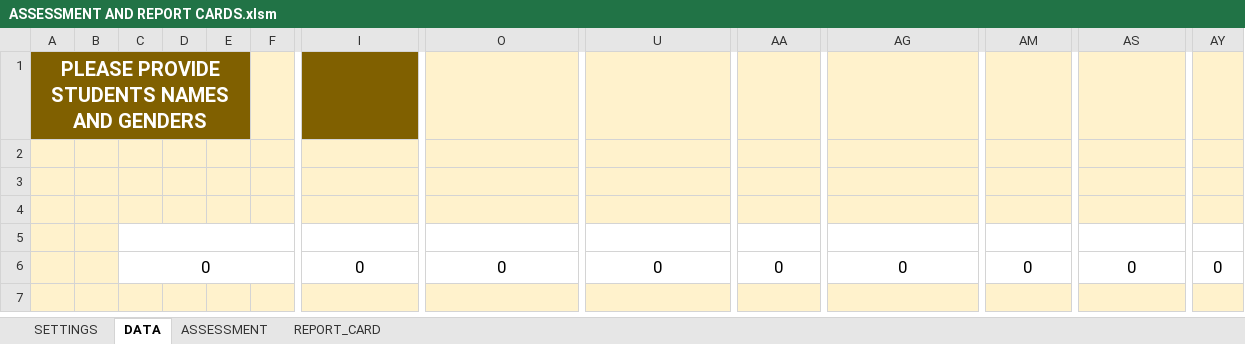
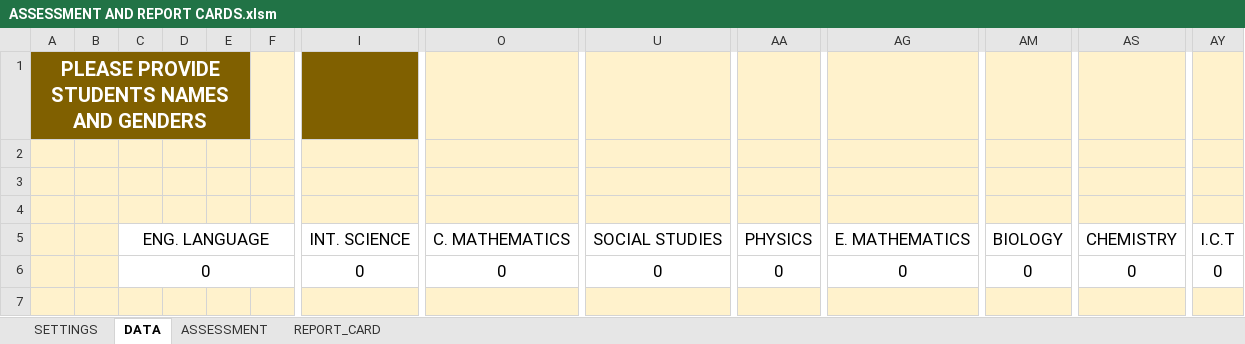
Before and after one commit to bunmalik/SBA_FOR_BASIC_SCH_TEACHERS, an Excel workbook: ASSESSMENT AND REPORT CARDS.xlsm, sheet DATA, drawn as a sheet; only a part is shown, gaps mark what is left out; values as stored, in another font and other column widths than the file's, no borders; charts and pictures and conditional formats not drawn; rows hold the shown columns only; the diff names each change by its address in the sheet, - before the commit and + after, or states it on an @@ line.

```diff
--- a/ASSESSMENT AND REPORT CARDS.xlsm (sheet DATA)
+++ b/ASSESSMENT AND REPORT CARDS.xlsm (sheet DATA)
-row 5: (empty)
+row 5:  |  | ENG. LANGUAGE |  |  |  | INT. SCIENCE | C. MATHEMATICS | SOCIAL STUDIES | PHYSICS | E. MATHEMATICS | BIOLOGY | CHEMISTRY | I.C.T
```
Also changed, not shown: sheet SETTINGS, sheet ASSESSMENT, charts or pictures, 1 other file.
